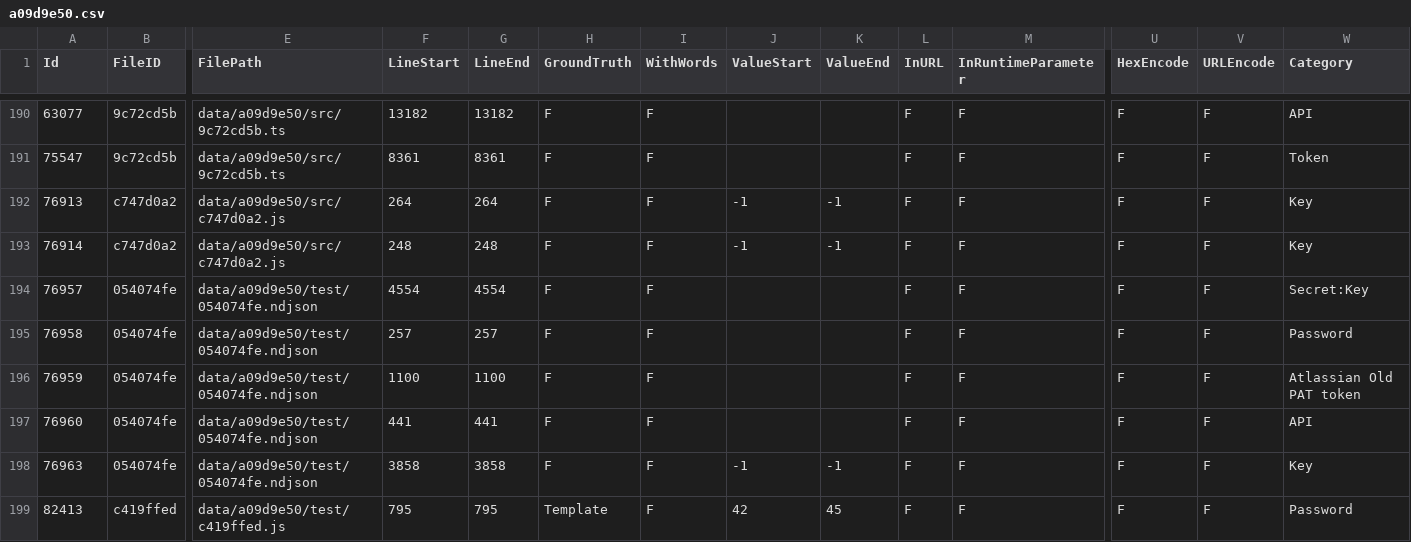
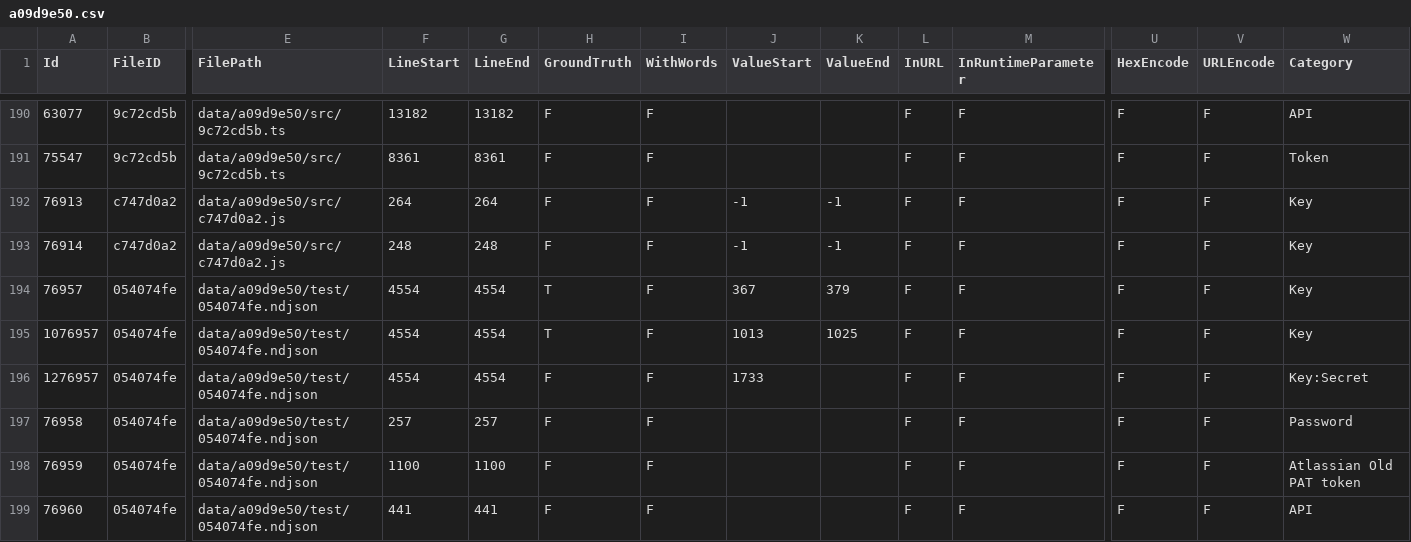
Before and after one commit to Samsung/CredData, a CSV file: meta/a09d9e50.csv, drawn as a sheet; only a part is shown, gaps mark what is left out; the shorter side is filled out with more unchanged rows; rows hold the shown columns only; the diff names each change by its address in the sheet, - before the commit and + after, or states it on an @@ line.

Commit message:
correction_and_file_various_path

```diff
--- a/meta/a09d9e50.csv
+++ b/meta/a09d9e50.csv
-H194 (GroundTruth): F
+H194 (GroundTruth): T
-J194 (ValueStart): (empty)
+J194 (ValueStart): 367
-K194 (ValueEnd): (empty)
+K194 (ValueEnd): 379
-W194 (Category): Secret:Key
+W194 (Category): Key
+row 195: 1076957 | 054074fe | data/a09d9e50/test/054074fe.ndjson | 4554 | 4554 | T | F | 1013 | 1025 | F | F | F | F | Key
+row 196: 1276957 | 054074fe | data/a09d9e50/test/054074fe.ndjson | 4554 | 4554 | F | F | 1733 |  | F | F | F | F | Key:Secret
```
Also changed, not shown: meta/48fd3902.csv, meta/6c73b80a.csv, 4 other files.
